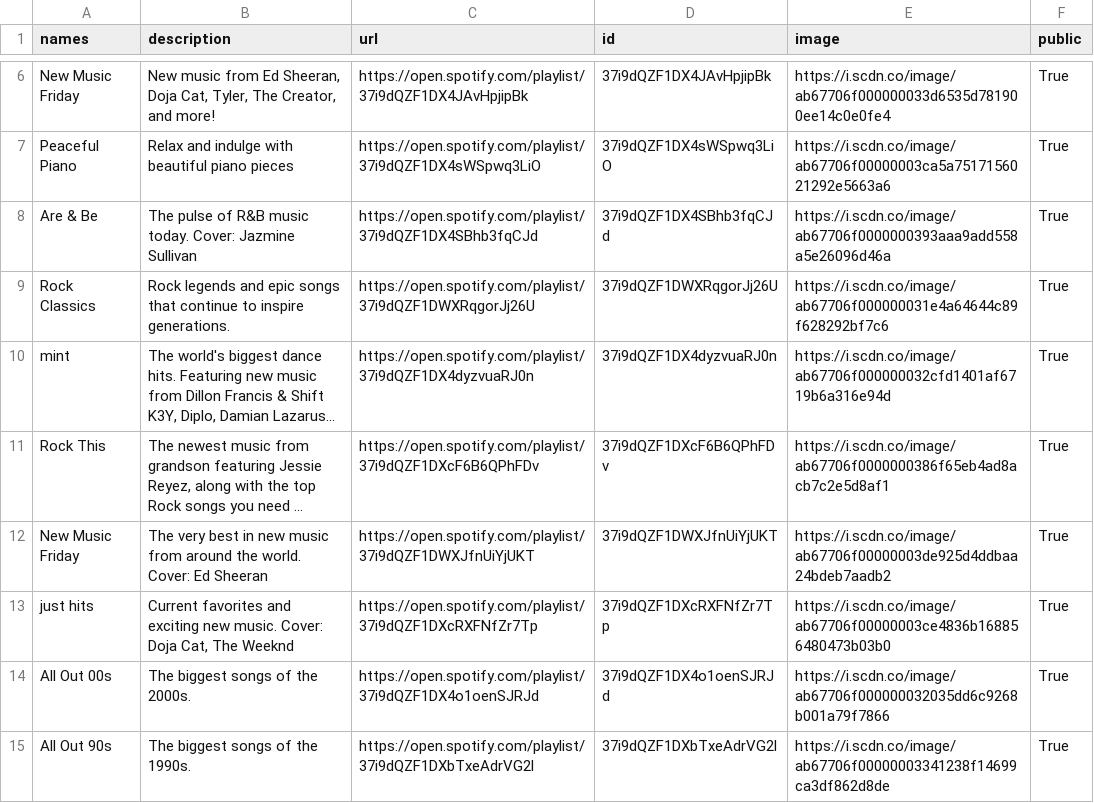
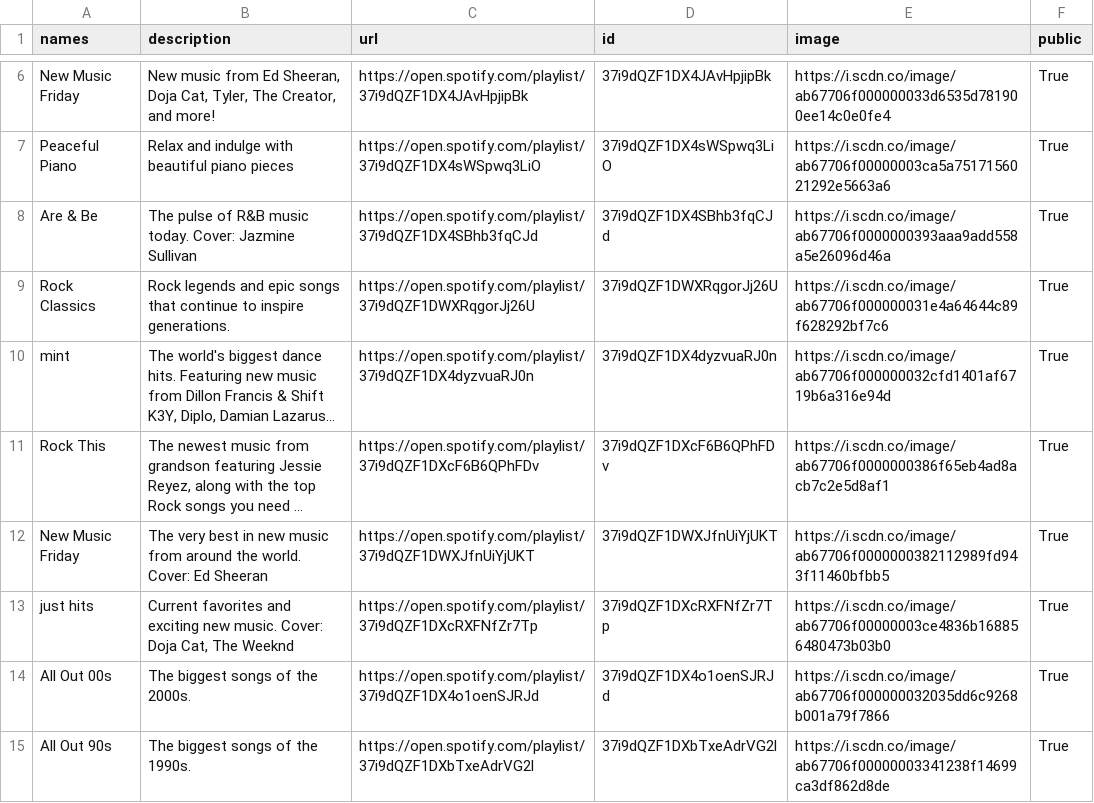
Before and after one commit to GrAMATO/Spotify_final, a CSV file: Testfolder/data_playlists.csv, drawn as a sheet; only a part is shown, gaps mark what is left out; long unchanged cells end in …; the diff covers the shown part only; the diff names each change by its address in the sheet, - before the commit and + after, or states it on an @@ line.

```diff
--- a/Testfolder/data_playlists.csv
+++ b/Testfolder/data_playlists.csv
-E12 (image): https://i.scdn.co/image/ab67706f00000003de925d4ddbaa24bdeb7aadb2
+E12 (image): https://i.scdn.co/image/ab67706f0000000382112989fd943f11460bfbb5
```
Also changed, not shown: 31 edited cells elsewhere in this file.
